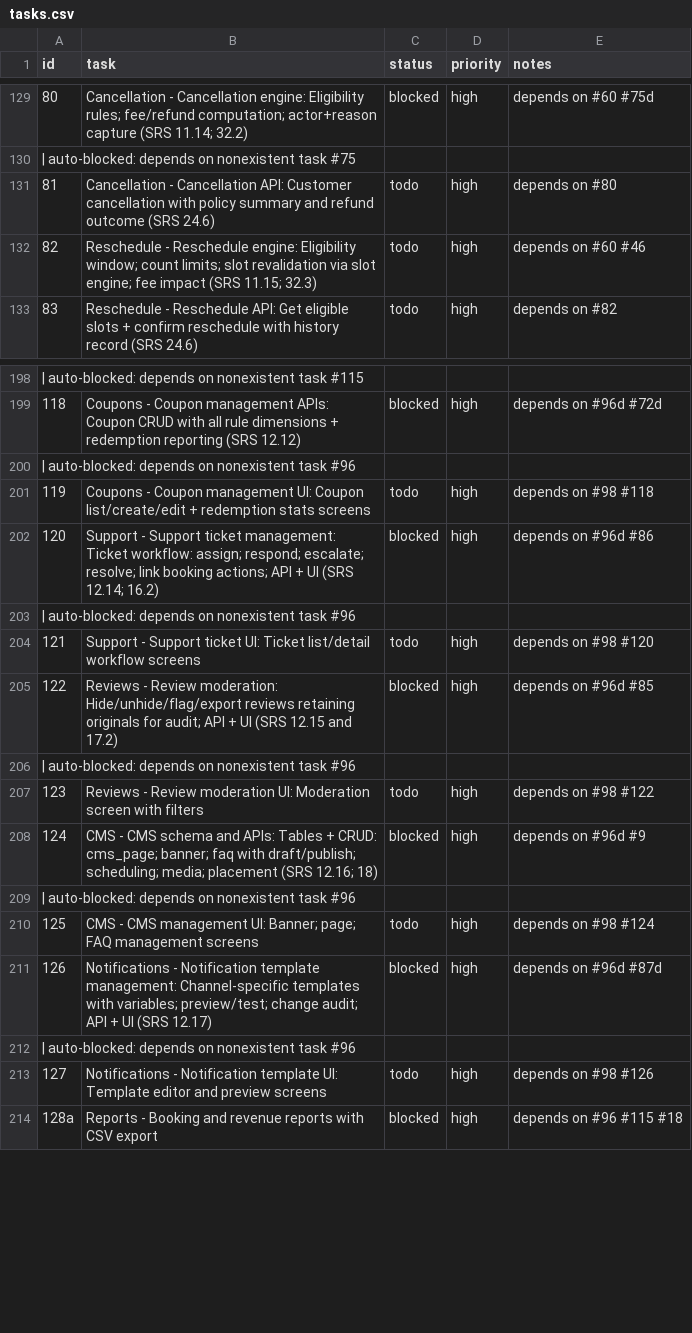
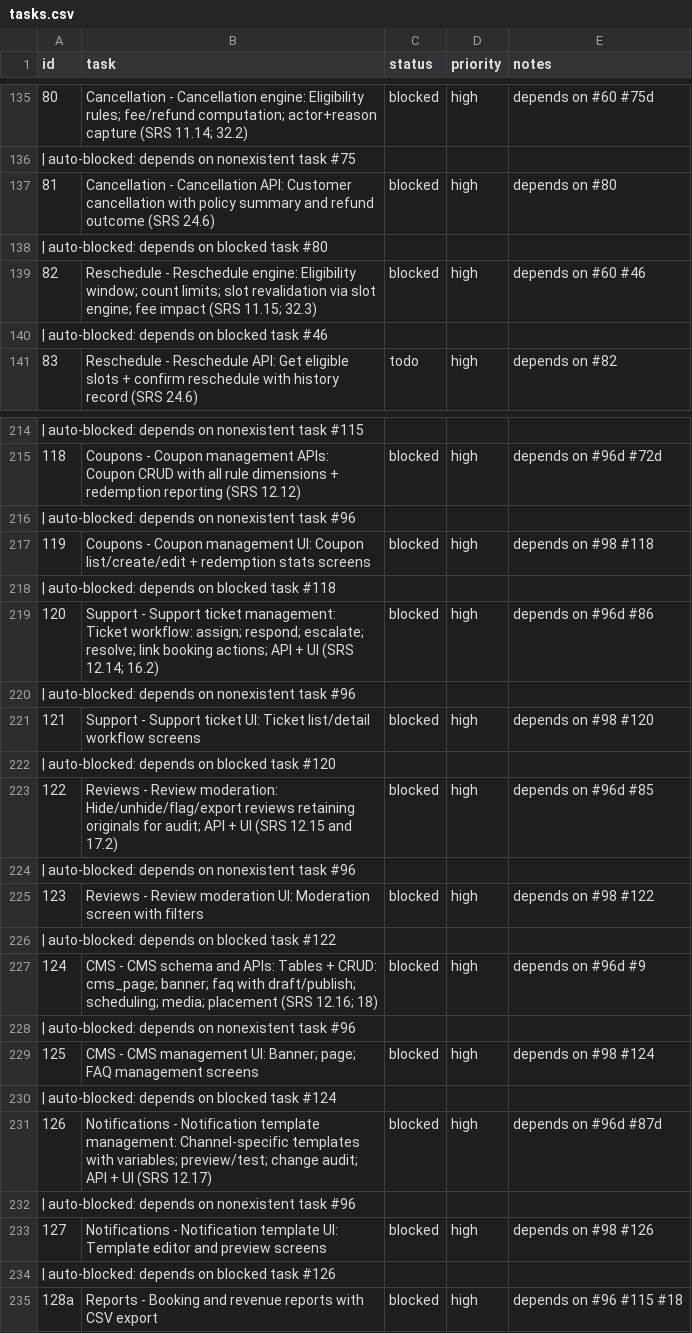
Before and after one commit to SantoshGitlab/nestly, a CSV file: tasks.csv, drawn as a sheet; only a part is shown, gaps mark what is left out; the diff covers the shown part only.

Commit message:
auto-worker: task progress 2026-07-23 22:39:28

```diff
--- a/tasks.csv
+++ b/tasks.csv
@@ -130,4 +136,6 @@ id,task,status,priority,notes
  | auto-blocked: depends on nonexistent task #75
-81,Cancellation - Cancellation API: Customer cancellation with policy summary and refund outcome (SRS 24.6),todo,high,depends on #80
-82,Reschedule - Reschedule engine: Eligibility window; count limits; slot revalidation via slot engine; fee impact (SRS 11.15; 32.3),todo,high,depends on #60 #46
+81,Cancellation - Cancellation API: Customer cancellation with policy summary and refund outcome (SRS 24.6),blocked,high,depends on #80
+ | auto-blocked: depends on blocked task #80
+82,Reschedule - Reschedule engine: Eligibility window; count limits; slot revalidation via slot engine; fee impact (SRS 11.15; 32.3),blocked,high,depends on #60 #46
+ | auto-blocked: depends on blocked task #46
 83,Reschedule - Reschedule API: Get eligible slots + confirm reschedule with history record (SRS 24.6),todo,high,depends on #82
@@ -200,15 +216,20 @@ id,task,status,priority,notes
  | auto-blocked: depends on nonexistent task #96
-119,Coupons - Coupon management UI: Coupon list/create/edit + redemption stats screens,todo,high,depends on #98 #118
+119,Coupons - Coupon management UI: Coupon list/create/edit + redemption stats screens,blocked,high,depends on #98 #118
+ | auto-blocked: depends on blocked task #118
 120,Support - Support ticket management: Ticket workflow: assign; respond; escalate; resolve; link booking actions; API + UI (SRS 12.14; 16.2),blocked,high,depends on #96d #86
  | auto-blocked: depends on nonexistent task #96
-121,Support - Support ticket UI: Ticket list/detail workflow screens,todo,high,depends on #98 #120
+121,Support - Support ticket UI: Ticket list/detail workflow screens,blocked,high,depends on #98 #120
+ | auto-blocked: depends on blocked task #120
 122,Reviews - Review moderation: Hide/unhide/flag/export reviews retaining originals for audit; API + UI (SRS 12.15 and 17.2),blocked,high,depends on #96d #85
  | auto-blocked: depends on nonexistent task #96
-123,Reviews - Review moderation UI: Moderation screen with filters,todo,high,depends on #98 #122
+123,Reviews - Review moderation UI: Moderation screen with filters,blocked,high,depends on #98 #122
+ | auto-blocked: depends on blocked task #122
 124,CMS - CMS schema and APIs: Tables + CRUD: cms_page; banner; faq with draft/publish; scheduling; media; placement (SRS 12.16; 18),blocked,high,depends on #96d #9
  | auto-blocked: depends on nonexistent task #96
-125,CMS - CMS management UI: Banner; page; FAQ management screens,todo,high,depends on #98 #124
+125,CMS - CMS management UI: Banner; page; FAQ management screens,blocked,high,depends on #98 #124
+ | auto-blocked: depends on blocked task #124
 126,Notifications - Notification template management: Channel-specific templates with variables; preview/test; change audit; API + UI (SRS 12.17),blocked,high,depends on #96d #87d
  | auto-blocked: depends on nonexistent task #96
-127,Notifications - Notification template UI: Template editor and preview screens,todo,high,depends on #98 #126
+127,Notifications - Notification template UI: Template editor and preview screens,blocked,high,depends on #98 #126
+ | auto-blocked: depends on blocked task #126
 128a,Reports - Booking and revenue reports with CSV export,blocked,high,depends on #96 #115 #18
```
Also changed, not shown: 18 added rows and 20 edited cells elsewhere in this file.
